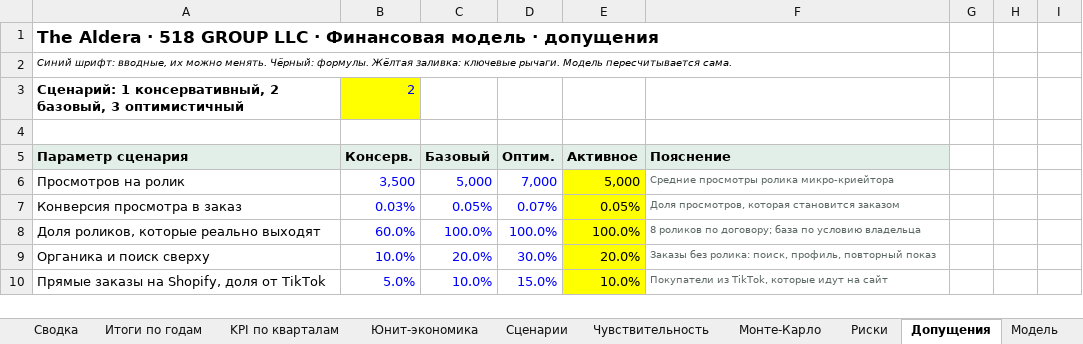
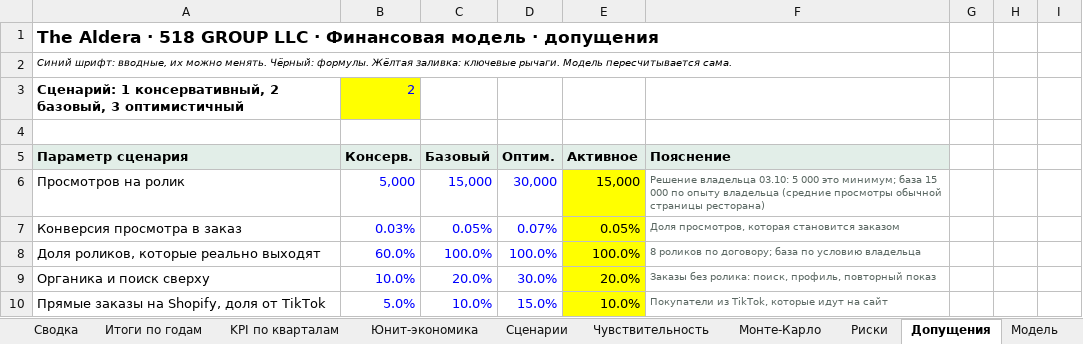
Before and after one commit to arorlov93/The-Aldera, an Excel workbook: finmodel/Aldera_FinModel.xlsx, sheet Допущения, drawn as a sheet; only a part is shown; values as stored, in another font and other column widths than the file's, no borders; the diff names each change by its address in the sheet, - before the commit and + after, or states it on an @@ line.

```diff
--- a/finmodel/Aldera_FinModel.xlsx (sheet Допущения)
+++ b/finmodel/Aldera_FinModel.xlsx (sheet Допущения)
-B6 (Консерв.): 3,500
+B6 (Консерв.): 5,000
-C6 (Базовый): 5,000
+C6 (Базовый): 15,000
-D6 (Оптим.): 7,000
+D6 (Оптим.): 30,000
-E6 (Активное): 5,000
+E6 (Активное): 15,000
-F6 (Пояснение): Средние просмотры ролика микро-криейтора
+F6 (Пояснение): Решение владельца 03.10: 5 000 это минимум; база 15 000 по опыту владельца (средние просмотры обычной страницы ресторана)
```
Also changed, not shown: sheet Модель, sheet Чувствительность, sheet KPI по кварталам, sheet Итоги по годам, sheet Сценарии, sheet Монте-Карло, 3 more sheets, charts or pictures, 8 other files.
